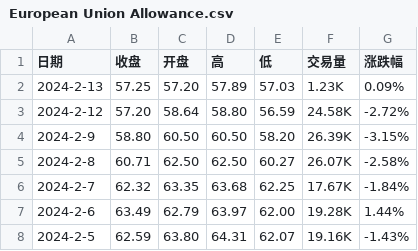
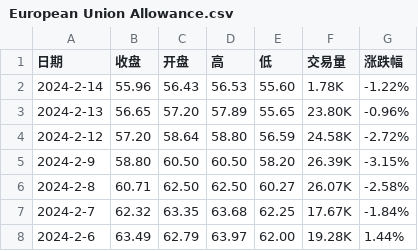
Before and after one commit to huanhuanbass/EUA, a CSV file: European Union Allowance.csv, drawn as a sheet; only a part is shown; the shorter side is filled out with more unchanged rows.

```diff
--- a/European Union Allowance.csv
+++ b/European Union Allowance.csv
@@ -1,3 +1,4 @@
 "日期","收盘","开盘","高","低","交易量","涨跌幅"
-"2024-2-13","57.25","57.20","57.89","57.03","1.23K","0.09%"
+"2024-2-14","55.96","56.43","56.53","55.60","1.78K","-1.22%"
+"2024-2-13","56.65","57.20","57.89","55.65","23.80K","-0.96%"
 "2024-2-12","57.20","58.64","58.80","56.59","24.58K","-2.72%"
```
Also changed, not shown: Historical data - EUA Price.csv.
